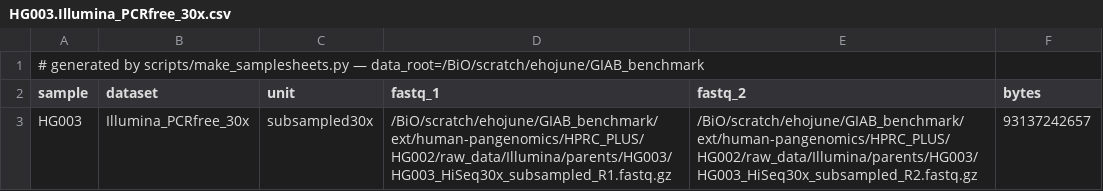
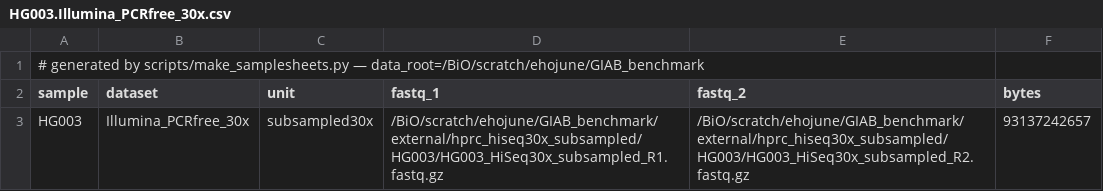
Before and after one commit to ehojune/GIAB_benchmarking, a CSV file: phase3_shortread_wgs/samplesheets/HG003.Illumina_PCRfree_30x.csv, drawn as a sheet.

```diff
--- a/phase3_shortread_wgs/samplesheets/HG003.Illumina_PCRfree_30x.csv
+++ b/phase3_shortread_wgs/samplesheets/HG003.Illumina_PCRfree_30x.csv
@@ -2,2 +2,2 @@
 sample,dataset,unit,fastq_1,fastq_2,bytes
-HG003,Illumina_PCRfree_30x,subsampled30x,/BiO/scratch/ehojune/GIAB_benchmark/ext/human-pangenomics/HPRC_PLUS/HG002/raw_data/Illumina/parents/HG003/HG003_HiSeq30x_subsampled_R1.fastq.gz,/BiO/scratch/ehojune/GIAB_benchmark/ext/human-pangenomics/HPRC_PLUS/HG002/raw_data/Illumina/parents/HG003/HG003_HiSeq30x_subsampled_R2.fastq.gz,93137242657
+HG003,Illumina_PCRfree_30x,subsampled30x,/BiO/scratch/ehojune/GIAB_benchmark/external/hprc_hiseq30x_subsampled/HG003/HG003_HiSeq30x_subsampled_R1.fastq.gz,/BiO/scratch/ehojune/GIAB_benchmark/external/hprc_hiseq30x_subsampled/HG003/HG003_HiSeq30x_subsampled_R2.fastq.gz,93137242657
```
Also changed, not shown: phase3_shortread_wgs/ext_manifest.tsv, phase3_shortread_wgs/samplesheets/HG002.NovaSeq_PCRfree_30x.csv, 8 other files.
